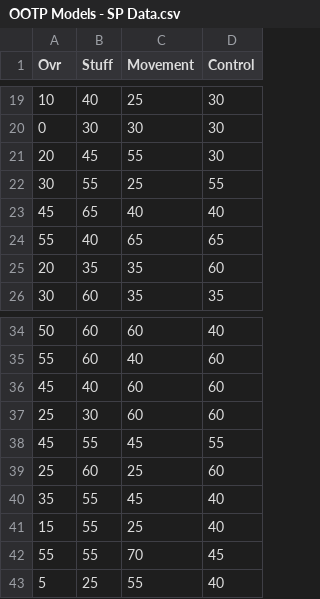
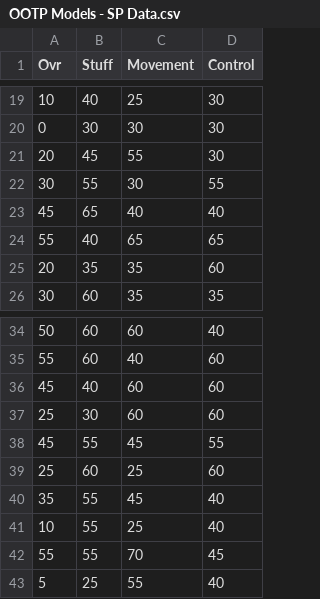
Before and after one commit to jvanderz22/ootp-dev, a CSV file: training_data/OOTP Models - SP Data.csv, drawn as a sheet; only a part is shown, gaps mark what is left out.

Commit message:
more movement tuning

```diff
--- a/training_data/OOTP Models - SP Data.csv
+++ b/training_data/OOTP Models - SP Data.csv
@@ -21,3 +21,3 @@ Ovr,Stuff,Movement,Control
 20,45,55,30
-30,55,25,55
+30,55,30,55
 45,65,40,40
@@ -40,3 +40,3 @@ Ovr,Stuff,Movement,Control
 35,55,45,40
-15,55,25,40
+10,55,25,40
 55,55,70,45
```
